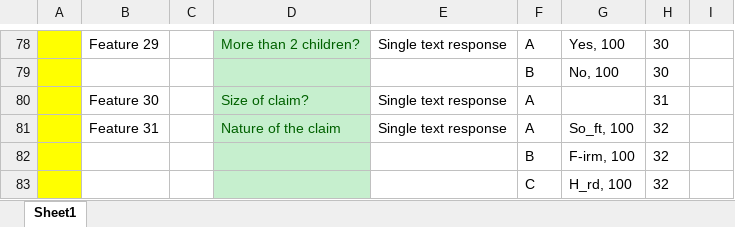
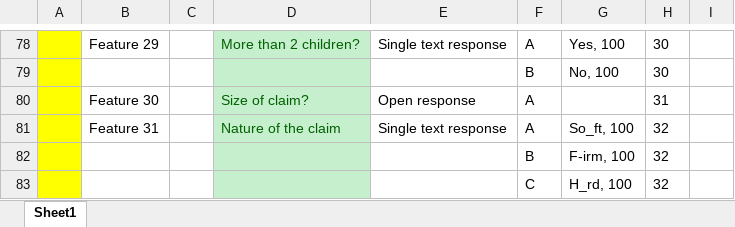
Before and after one commit to Nikolayvlada/Python-Chatbot-With-Science, an Excel workbook: dist/excel/read.xlsx, sheet Sheet1, drawn as a sheet; only a part is shown, gaps mark what is left out; values as stored, in another font and other column widths than the file's, no borders; conditional formats not drawn; the diff names each change by its address in the sheet, - before the commit and + after, or states it on an @@ line.

```diff
--- a/dist/excel/read.xlsx (sheet Sheet1)
+++ b/dist/excel/read.xlsx (sheet Sheet1)
-E80: Single text response
+E80: Open response
```
Also changed, not shown: dist/excel/master_sheet.xlsx, dist/excel/write.xlsx, 22 other files.
